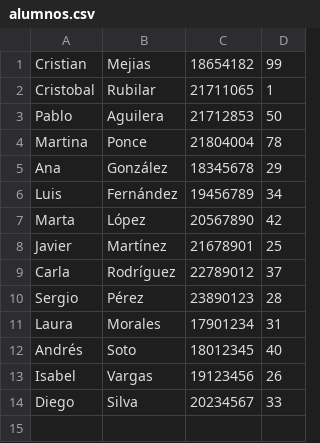
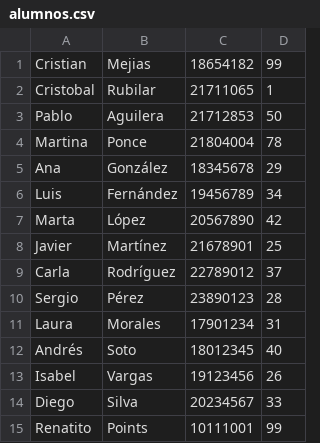
Before and after one commit to P4bl0AGT/Gestion-Avance-Curricular-Alumnos, a CSV file: src/main/java/datos/alumnos.csv, drawn as a sheet.

Commit message:
prueba netbeans

```diff
--- a/src/main/java/datos/alumnos.csv
+++ b/src/main/java/datos/alumnos.csv
@@ -14 +14,2 @@ Isabel,Vargas,19123456,26
 Diego,Silva,20234567,33
+Renatito,Points,10111001,99
```
